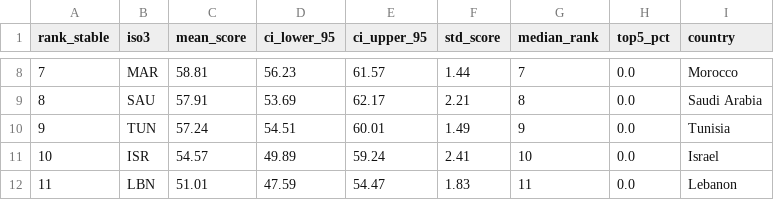
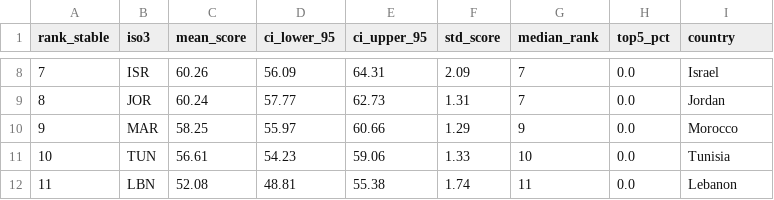
Before and after one commit to sureasguuds9-prog/MENA-INVESTMENT-INDEX, a CSV file: data/final/monte_carlo_results.csv, drawn as a sheet; only a part is shown, gaps mark what is left out; the diff covers the shown part only.

```diff
--- a/data/final/monte_carlo_results.csv
+++ b/data/final/monte_carlo_results.csv
@@ -8,5 +8,5 @@ rank_stable,iso3,mean_score,ci_lower_95,ci_upper_95,std_score,median_rank,top5_p
-7,MAR,58.81,56.23,61.57,1.44,7,0.0,Morocco
-8,SAU,57.91,53.69,62.17,2.21,8,0.0,Saudi Arabia
-9,TUN,57.24,54.51,60.01,1.49,9,0.0,Tunisia
-10,ISR,54.57,49.89,59.24,2.41,10,0.0,Israel
-11,LBN,51.01,47.59,54.47,1.83,11,0.0,Lebanon
+7,ISR,60.26,56.09,64.31,2.09,7,0.0,Israel
+8,JOR,60.24,57.77,62.73,1.31,7,0.0,Jordan
+9,MAR,58.25,55.97,60.66,1.29,9,0.0,Morocco
+10,TUN,56.61,54.23,59.06,1.33,10,0.0,Tunisia
+11,LBN,52.08,48.81,55.38,1.74,11,0.0,Lebanon
```
Also changed, not shown: 68 edited cells elsewhere in this file, data/final/cici_panel.csv, data/final/factor_weights.csv, 3 other files.
